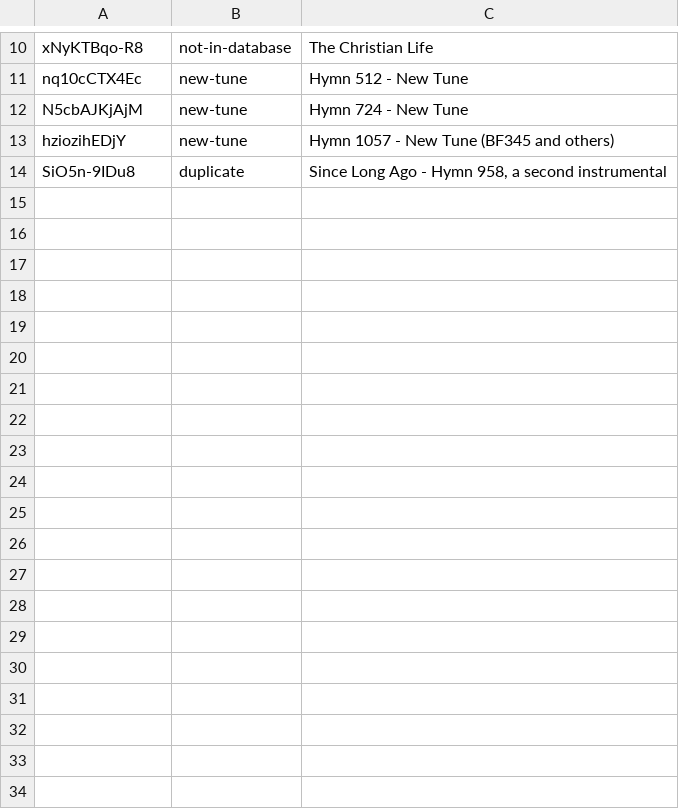
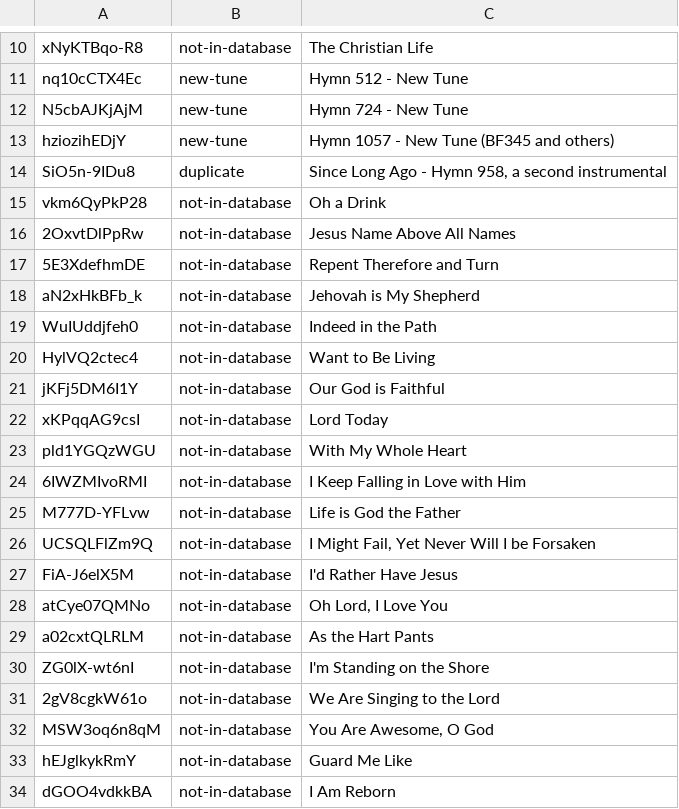
Before and after one commit to lemuelinchrist/hymnsforandroid, a TSV file: tools/youtube-monitor/lovingthelord_known.tsv, drawn as a sheet; only a part is shown, gaps mark what is left out; the diff covers the shown part only.

Commit message:
Loving the Lord - Topic: import 45 reviewed links, mark 46 not-in-database

```diff
--- a/tools/youtube-monitor/lovingthelord_known.tsv
+++ b/tools/youtube-monitor/lovingthelord_known.tsv
@@ -14 +14,21 @@ hziozihEDjY	new-tune	Hymn 1057 - New Tune (BF345 and others)
 SiO5n-9IDu8	duplicate	Since Long Ago - Hymn 958, a second instrumental
+vkm6QyPkP28	not-in-database	Oh a Drink
+2OxvtDlPpRw	not-in-database	Jesus Name Above All Names
+5E3XdefhmDE	not-in-database	Repent Therefore and Turn
+aN2xHkBFb_k	not-in-database	Jehovah is My Shepherd
+WuIUddjfeh0	not-in-database	Indeed in the Path
+HylVQ2ctec4	not-in-database	Want to Be Living
+jKFj5DM6I1Y	not-in-database	Our God is Faithful
+xKPqqAG9csI	not-in-database	Lord Today
+pld1YGQzWGU	not-in-database	With My Whole Heart
+6IWZMIvoRMI	not-in-database	I Keep Falling in Love with Him
+M777D-YFLvw	not-in-database	Life is God the Father
+UCSQLFlZm9Q	not-in-database	I Might Fail, Yet Never Will I be Forsaken
+FiA-J6elX5M	not-in-database	I'd Rather Have Jesus
+atCye07QMNo	not-in-database	Oh Lord, I Love You
+a02cxtQLRLM	not-in-database	As the Hart Pants
+ZG0lX-wt6nI	not-in-database	I'm Standing on the Shore
+2gV8cgkW61o	not-in-database	We Are Singing to the Lord
+MSW3oq6n8qM	not-in-database	You Are Awesome, O God
+hEJglkykRmY	not-in-database	Guard Me Like
+dGOO4vdkkBA	not-in-database	I Am Reborn
```
Also changed, not shown: 26 added rows elsewhere in this file, tools/youtube-monitor/recordings.tsv, 2 other files.
